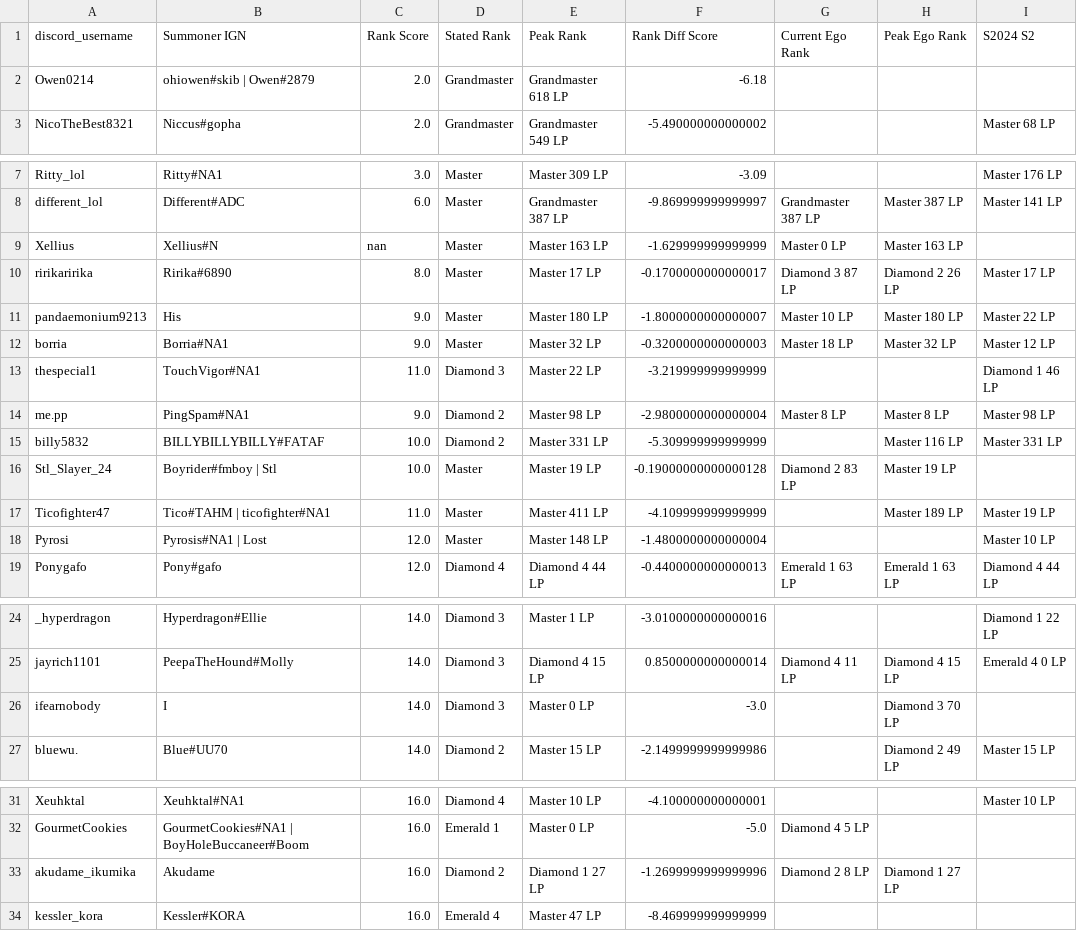
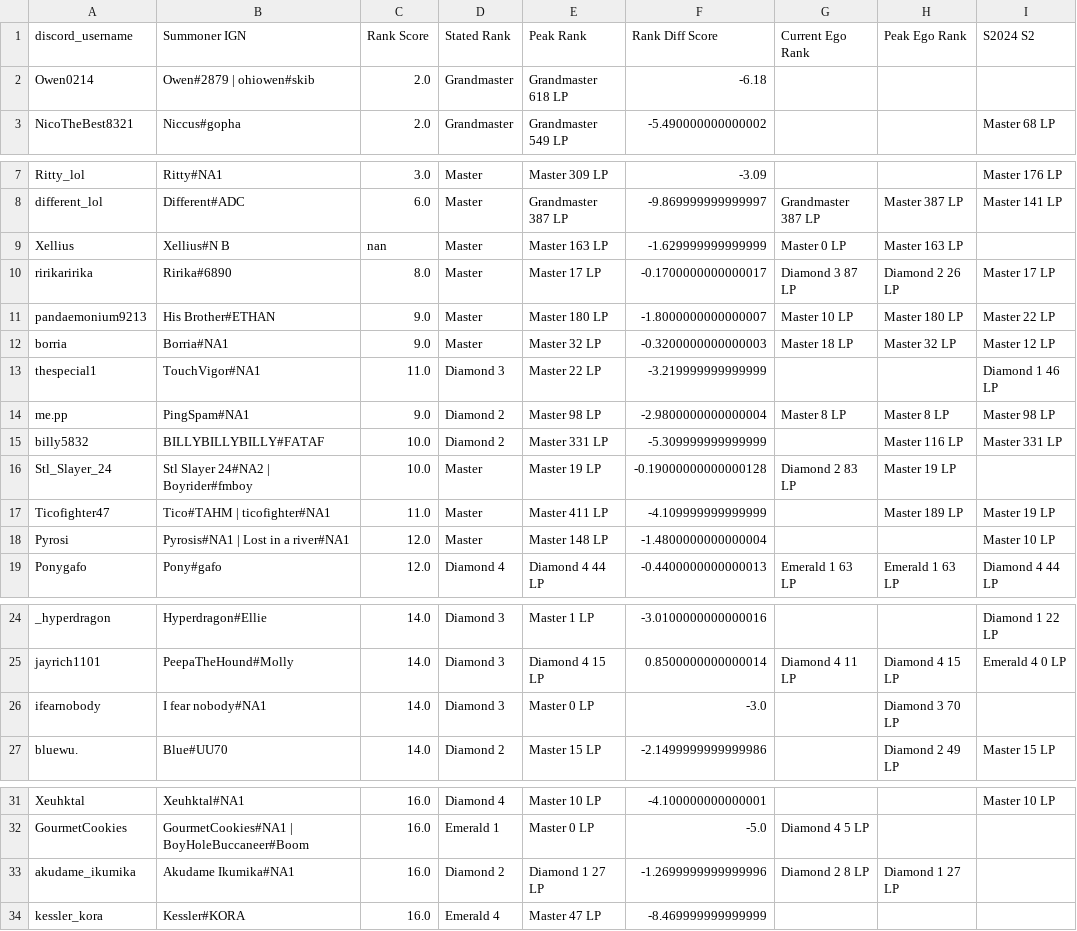
Before and after one commit to silasejohn/argus, a CSV file: data/output/rank_output.csv, drawn as a sheet; only a part is shown, gaps mark what is left out; the diff names each change by its address in the sheet, - before the commit and + after, or states it on an @@ line.

Commit message:
add output formatting for rank info for the rank data scraping

```diff
--- a/data/output/rank_output.csv
+++ b/data/output/rank_output.csv
-B2 (Summoner IGN): ohiowen#skib | Owen#2879
+B2 (Summoner IGN): Owen#2879 | ohiowen#skib
-B9 (Summoner IGN): Xellius#N
+B9 (Summoner IGN): Xellius#N B
-B11 (Summoner IGN): His
+B11 (Summoner IGN): His Brother#ETHAN
-B16 (Summoner IGN): Boyrider#fmboy | Stl
+B16 (Summoner IGN): Stl Slayer 24#NA2 | Boyrider#fmboy
-B18 (Summoner IGN): Pyrosis#NA1 | Lost
+B18 (Summoner IGN): Pyrosis#NA1 | Lost in a river#NA1
-B26 (Summoner IGN): I
+B26 (Summoner IGN): I fear nobody#NA1
-B33 (Summoner IGN): Akudame
+B33 (Summoner IGN): Akudame Ikumika#NA1
```
Also changed, not shown: data/simulation_data_with_points.csv, 5 other files.
